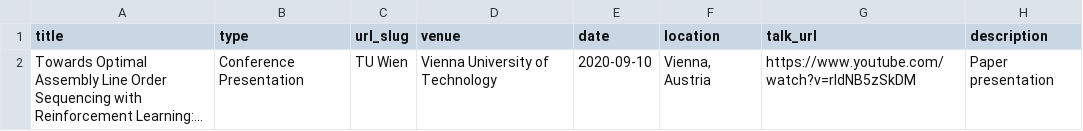
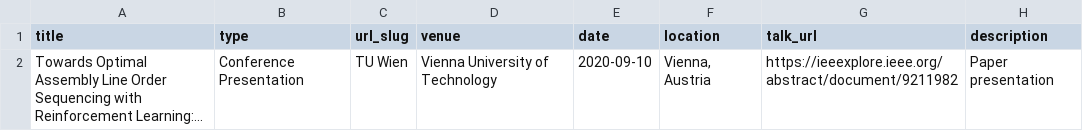
Before and after one commit to hotbydefault/saadshafiq.github.io, a TSV file: markdown_generator/talks.tsv, drawn as a sheet; long unchanged cells end in …; the diff names each change by its address in the sheet, - before the commit and + after, or states it on an @@ line.

```diff
--- a/markdown_generator/talks.tsv
+++ b/markdown_generator/talks.tsv
-G2 (talk_url): https://www.youtube.com/watch?v=rldNB5zSkDM
+G2 (talk_url): https://ieeexplore.ieee.org/abstract/document/9211982
```
Also changed, not shown: 2 other files.
